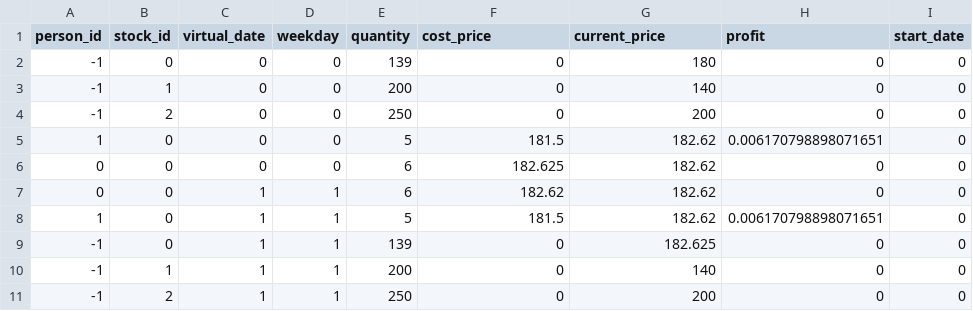
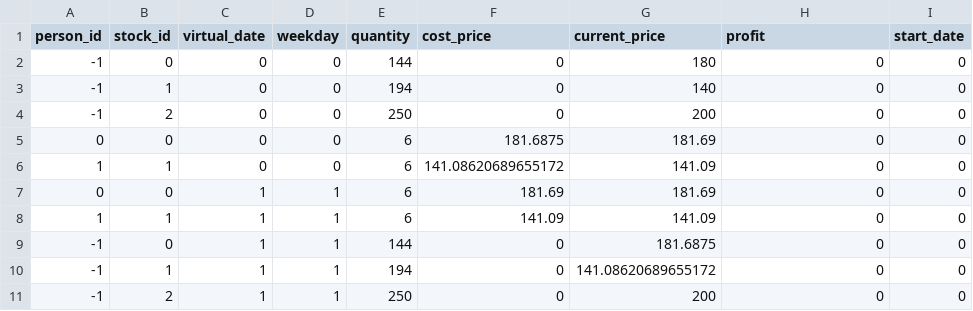
Before and after one commit to gcshen/GenAI-Agent-Trading-Arena, a CSV file: Agent-Trading-Arena/Stock_Main/save/test_smoke/tables/account.csv, drawn as a sheet.

```diff
--- a/Agent-Trading-Arena/Stock_Main/save/test_smoke/tables/account.csv
+++ b/Agent-Trading-Arena/Stock_Main/save/test_smoke/tables/account.csv
@@ -1,11 +1,11 @@
 person_id,stock_id,virtual_date,weekday,quantity,cost_price,current_price,profit,start_date
--1,0,0,0,139,0,180,0,0
--1,1,0,0,200,0,140,0,0
+-1,0,0,0,144,0,180,0,0
+-1,1,0,0,194,0,140,0,0
 -1,2,0,0,250,0,200,0,0
-1,0,0,0,5,181.5,182.62,0.006170798898071651,0
-0,0,0,0,6,182.625,182.62,0,0
-0,0,1,1,6,182.62,182.62,0,0
-1,0,1,1,5,181.5,182.62,0.006170798898071651,0
--1,0,1,1,139,0,182.625,0,0
--1,1,1,1,200,0,140,0,0
+0,0,0,0,6,181.6875,181.69,0,0
+1,1,0,0,6,141.08620689655172,141.09,0,0
+0,0,1,1,6,181.69,181.69,0,0
+1,1,1,1,6,141.09,141.09,0,0
+-1,0,1,1,144,0,181.6875,0,0
+-1,1,1,1,194,0,141.08620689655172,0,0
 -1,2,1,1,250,0,200,0,0
```
Also changed, not shown: Agent-Trading-Arena/Stock_Main/save/test_smoke/tables/active_orders.csv, Agent-Trading-Arena/Stock_Main/save/test_smoke/tables/memory.csv, 26 other files.
